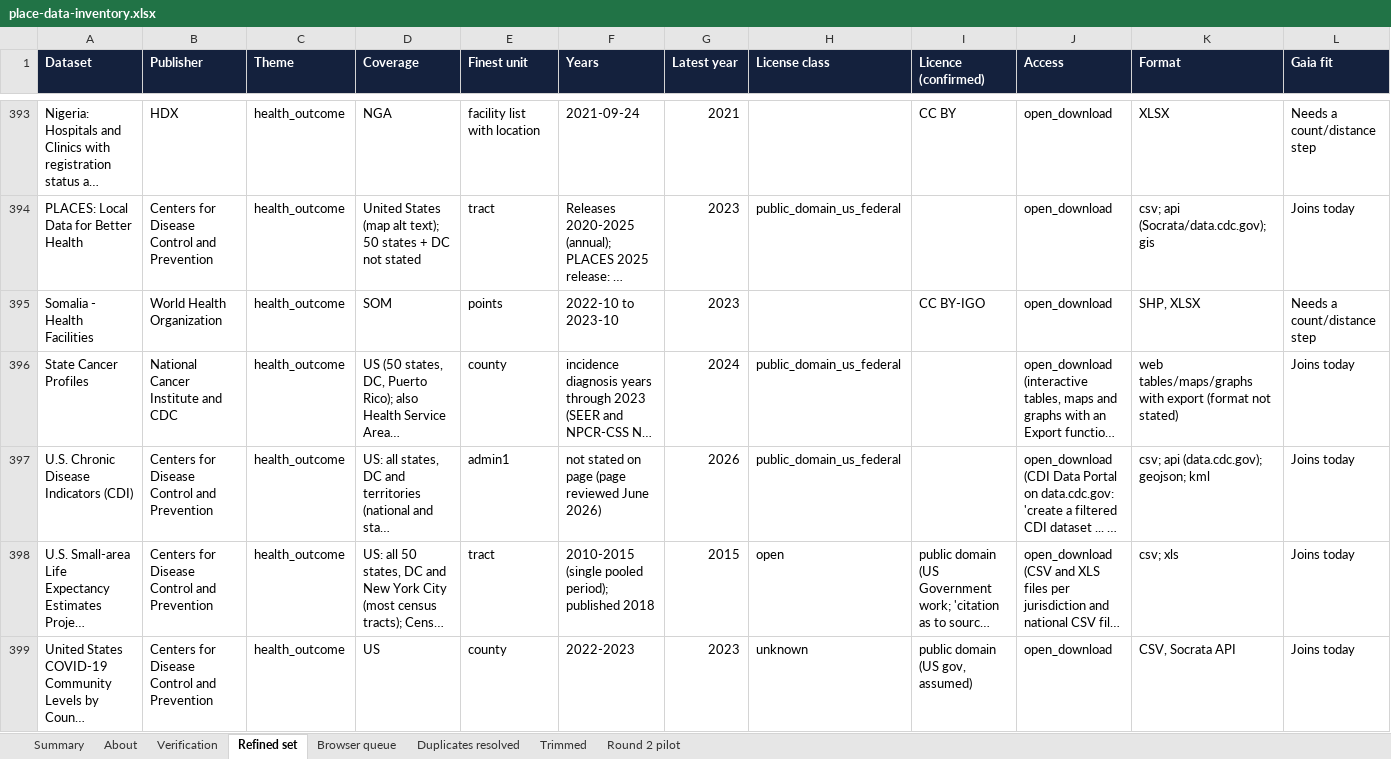
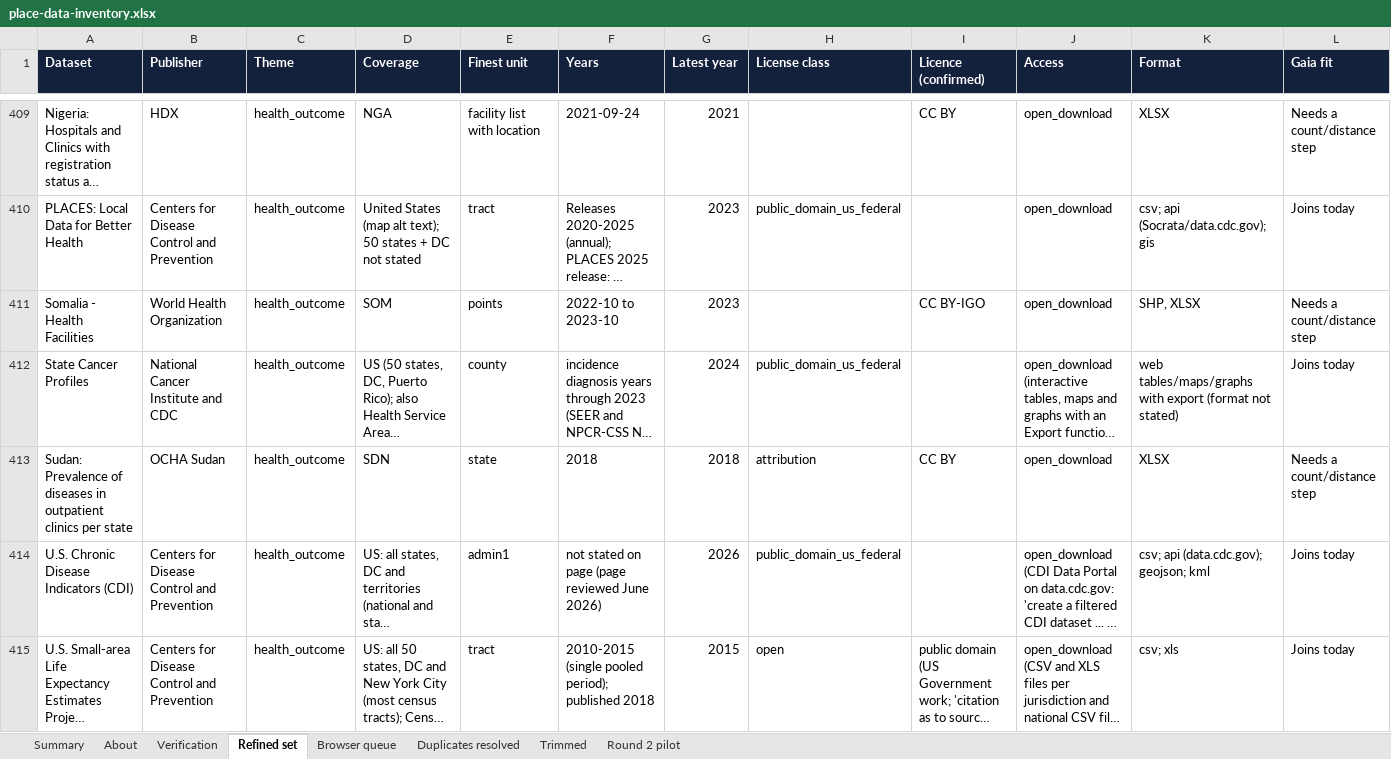
Before and after one commit to OHDSI/GIS, an Excel workbook: exploration/place-data-inventory/place-data-inventory.xlsx, sheet Refined set, drawn as a sheet; only a part is shown, gaps mark what is left out; the shorter side is filled out with more unchanged rows; long unchanged cells end in …; values as stored, in another font and other column widths than the file's, no borders; rows hold the shown columns only; the diff covers the shown part only; the diff names each change by its address in the sheet, - before the commit and + after, or states it on an @@ line.

```diff
--- a/exploration/place-data-inventory/place-data-inventory.xlsx (sheet Refined set)
+++ b/exploration/place-data-inventory/place-data-inventory.xlsx (sheet Refined set)
+row 413: Sudan: Prevalence of diseases in outpatient clinics per state | OCHA Sudan | health_outcome | SDN | state | 2018 | 2018 | attribution | CC BY | open_download | XLSX | Needs a count/distance step
```
Also changed, not shown: 25 added rows, 64 edited cells and cell formats elsewhere in this sheet, sheet Verification, sheet Summary, sheet Trimmed, sheet Round 2 pilot, sheet About, 10 other files.
